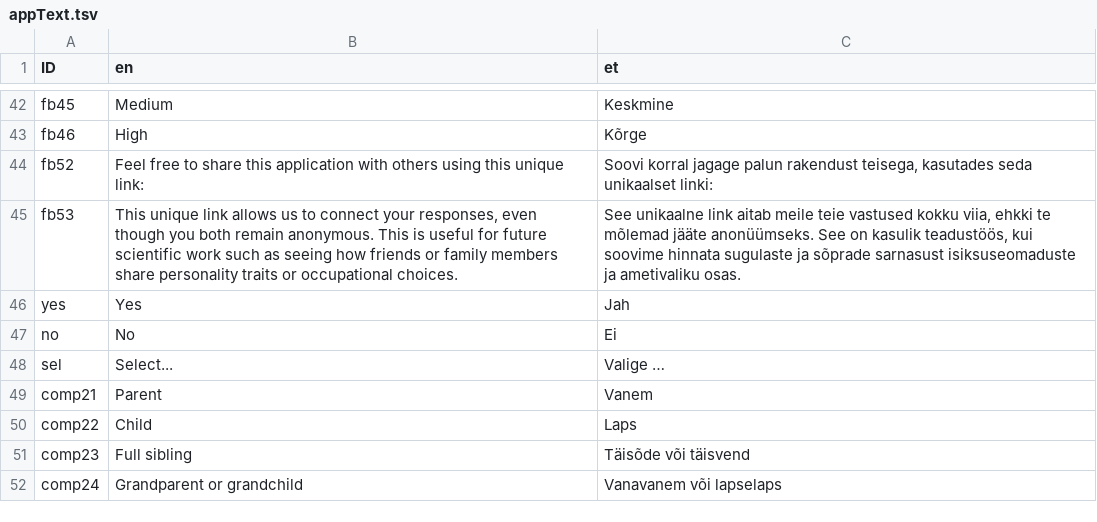
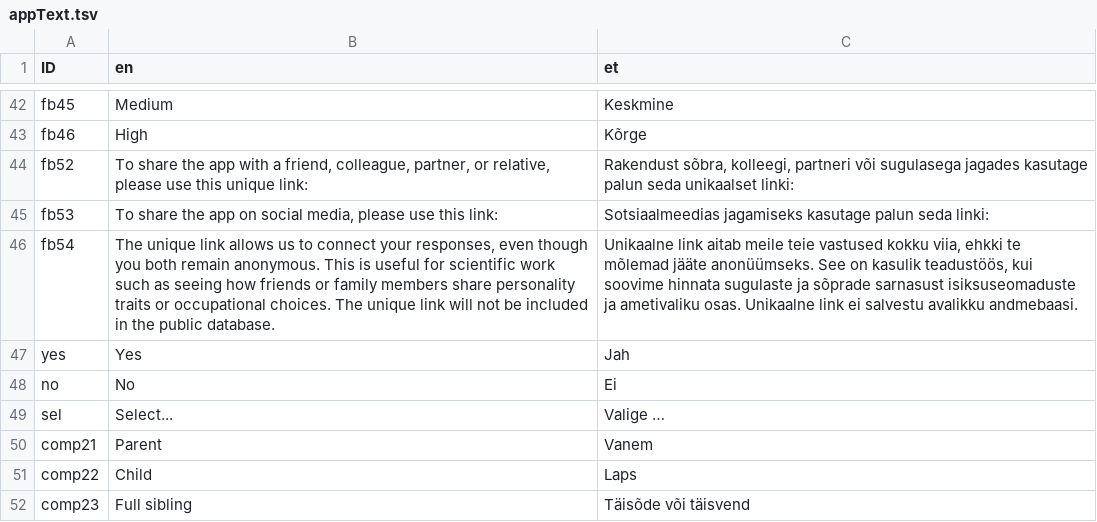
Before and after one commit to mottusemma/JobProfiler, a TSV file: www/appText.tsv, drawn as a sheet; only a part is shown, gaps mark what is left out; the shorter side is filled out with more unchanged rows.

Commit message:
Updates to the Share cart

```diff
--- a/www/appText.tsv
+++ b/www/appText.tsv
@@ -43,4 +43,5 @@ fb45	Medium	Keskmine
 fb46	High	Kõrge
-fb52	Feel free to share this application with others using this unique link:	Soovi korral jagage palun rakendust teisega, kasutades seda unikaalset linki:
-fb53	This unique link allows us to connect your responses, even though you both remain anonymous. This is useful for future scientific work such as seeing how friends or family members share personality traits or occupational choices.	See unikaalne link aitab meile teie vastused kokku viia, ehkki te mõlemad jääte anonüümseks. See on kasulik teadustöös, kui soovime hinnata sugulaste ja sõprade sarnasust isiksuseomaduste ja ametivaliku osas.
+fb52	To share the app with a friend, colleague, partner, or relative, please use this unique link:	Rakendust sõbra, kolleegi, partneri või sugulasega jagades kasutage palun seda unikaalset linki:
+fb53	To share the app on social media, please use this link:	Sotsiaalmeedias jagamiseks kasutage palun seda linki:
+fb54	The unique link allows us to connect your responses, even though you both remain anonymous. This is useful for scientific work such as seeing how friends or family members share personality traits or occupational choices. The unique link will not be included in the public database.	Unikaalne link aitab meile teie vastused kokku viia, ehkki te mõlemad jääte anonüümseks. See on kasulik teadustöös, kui soovime hinnata sugulaste ja sõprade sarnasust isiksuseomaduste ja ametivaliku osas. Unikaalne link ei salvestu avalikku andmebaasi.
 yes	Yes	Jah
```
Also changed, not shown: 5 other files.
